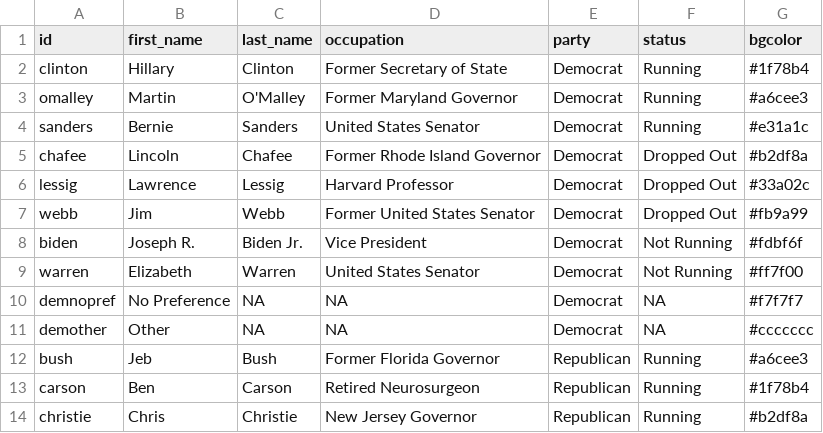
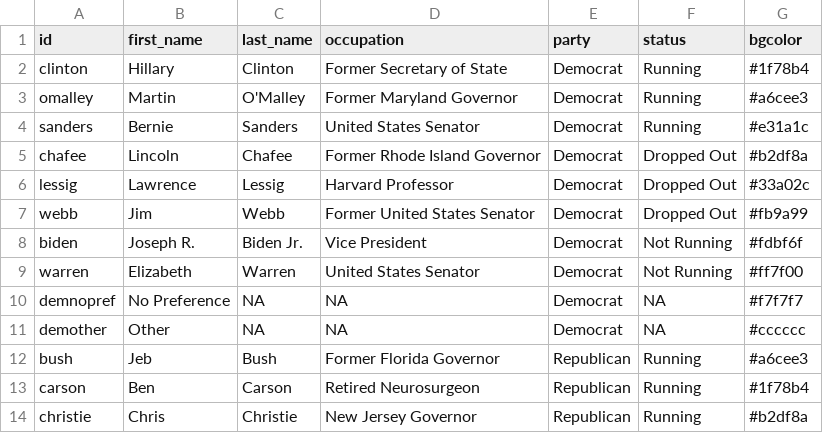
Before and after one commit to datamapio/geoid, a CSV file: US/example/primary_iowa_2016/candidates_2016.csv, drawn as a sheet; only a part is shown.

Commit message:
Another typo fix

```diff
--- a/US/example/primary_iowa_2016/candidates_2016.csv
+++ b/US/example/primary_iowa_2016/candidates_2016.csv
@@ -10,3 +10,3 @@ warren,Elizabeth,Warren,United States Senator,Democrat,Not Running,#ff7f00
 demnopref,No Preference,NA,NA,Democrat,NA,#f7f7f7
-demother,Other,NA,NA,Democrat,NA,#ccccccc
+demother,Other,NA,NA,Democrat,NA,#cccccc
 bush,Jeb,Bush,Former Florida Governor,Republican,Running,#a6cee3
```
